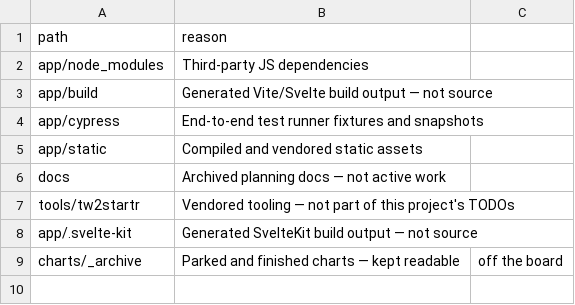
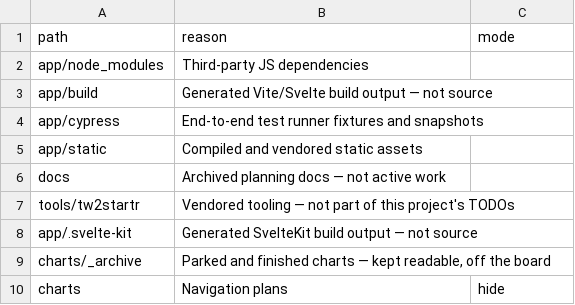
Before and after one commit to Sage-is/AI-UI, a CSV file: .todoscope-exclude.csv, drawn as a sheet.

Commit message:
fix(todoscope): add mode column and update charts entries

```diff
--- a/.todoscope-exclude.csv
+++ b/.todoscope-exclude.csv
@@ -1,2 +1,2 @@
-path,reason
+path,reason,mode
 app/node_modules,Third-party JS dependencies
@@ -8,2 +8,3 @@ tools/tw2startr,Vendored tooling — not part of this project's TODOs
 app/.svelte-kit,Generated SvelteKit build output — not source
-charts/_archive,Parked and finished charts — kept readable, off the board
+charts/_archive,"Parked and finished charts — kept readable, off the board",
+charts,Navigation plans,hide
```
